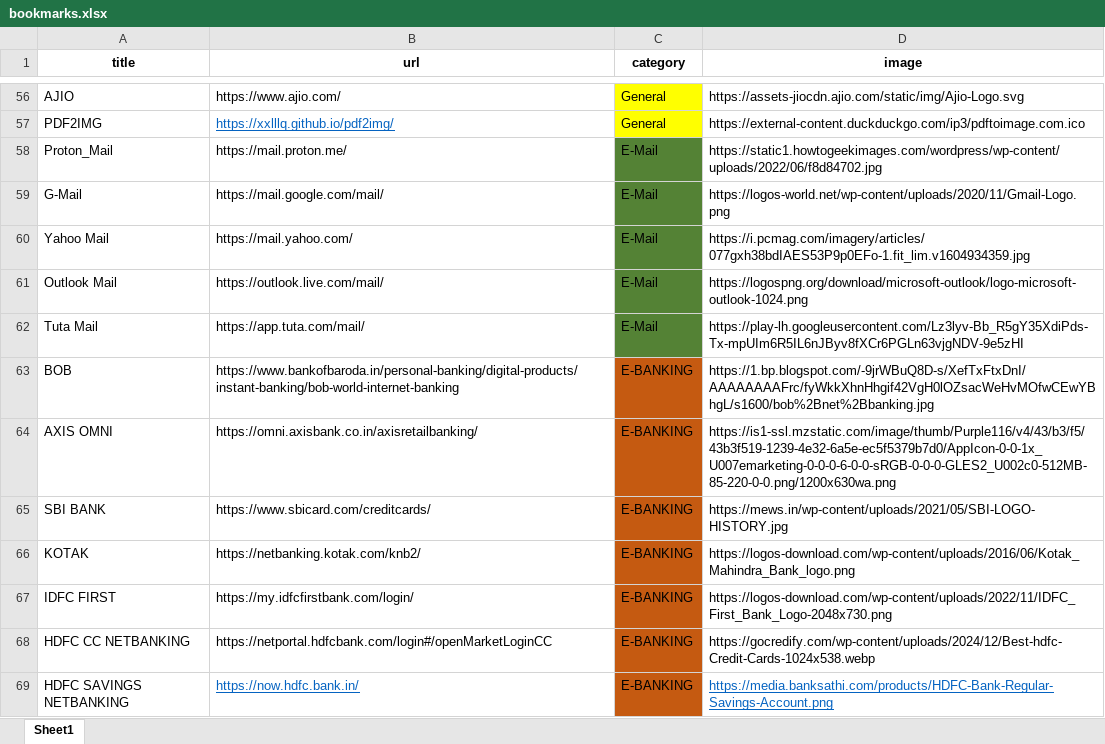
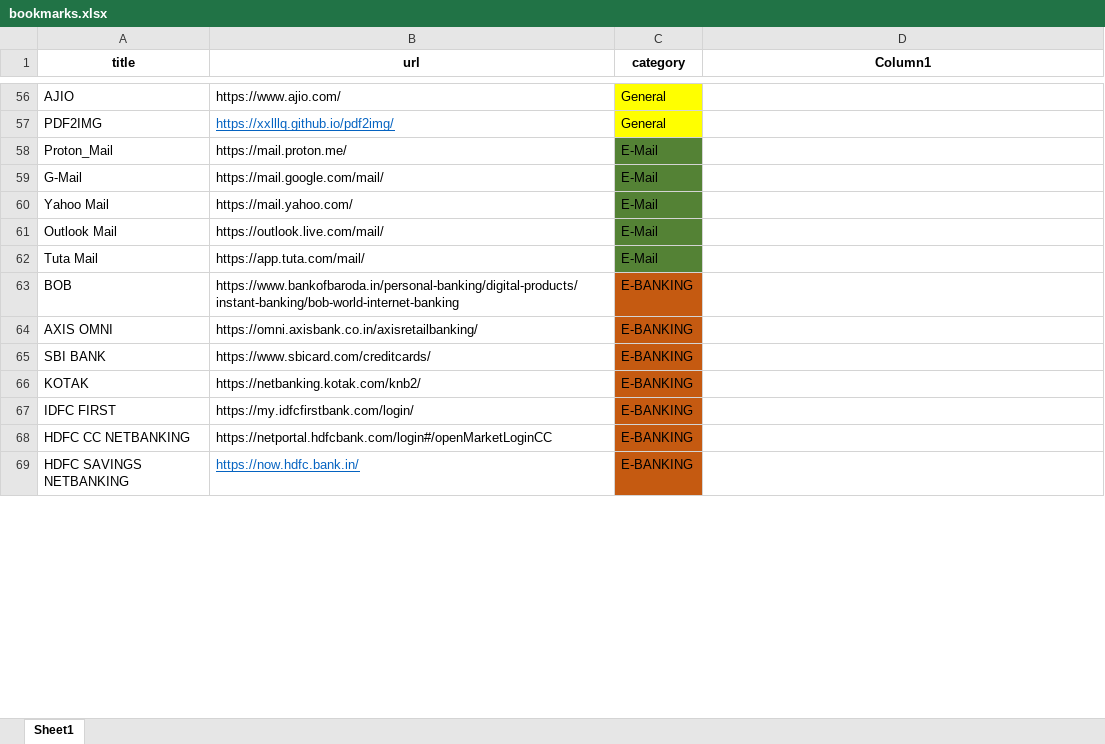
Before and after one commit to nitindinnu/html_bookmarks, an Excel workbook: bookmarks.xlsx, sheet Sheet1, drawn as a sheet; only a part is shown, gaps mark what is left out; values as stored, in another font and other column widths than the file's, no borders; table styles not drawn; the diff covers the shown part only; the diff names each change by its address in the sheet, - before the commit and + after, or states it on an @@ line.

```diff
--- a/bookmarks.xlsx (sheet Sheet1)
+++ b/bookmarks.xlsx (sheet Sheet1)
-D1: image
+D1: Column1
-D56 (Column1): https://assets-jiocdn.ajio.com/static/img/Ajio-Logo.svg
+D56 (Column1): (empty)
-D57 (Column1): https://external-content.duckduckgo.com/ip3/pdftoimage.com.ico
+D57 (Column1): (empty)
-D58 (Column1): https://static1.howtogeekimages.com/wordpress/wp-content/uploads/2022/06/f8d84702.jpg
+D58 (Column1): (empty)
-D59 (Column1): https://logos-world.net/wp-content/uploads/2020/11/Gmail-Logo.png
+D59 (Column1): (empty)
-D60 (Column1): https://i.pcmag.com/imagery/articles/077gxh38bdIAES53P9p0EFo-1.fit_lim.v1604934359.jpg
+D60 (Column1): (empty)
-D61 (Column1): https://logospng.org/download/microsoft-outlook/logo-microsoft-outlook-1024.png
+D61 (Column1): (empty)
-D62 (Column1): https://play-lh.googleusercontent.com/Lz3lyv-Bb_R5gY35XdiPds-Tx-mpUIm6R5IL6nJByv8fXCr6PGLn63vjgNDV-9e5zHI
+D62 (Column1): (empty)
-D63 (Column1): https://1.bp.blogspot.com/-9jrWBuQ8D-s/XefTxFtxDnI/AAAAAAAAFrc/fyWkkXhnHhgif42VgH0lOZsacWeHvMOfwCEwYBhgL/s1600/bob%2Bnet%2Bbanking.jpg
+D63 (Column1): (empty)
-D64 (Column1): https://is1-ssl.mzstatic.com/image/thumb/Purple116/v4/43/b3/f5/43b3f519-1239-4e32-6a5e-ec5f5379b7d0/AppIcon-0-0-1x_U007emarketing-0-0-0-6-0-0-sRGB-0-0-0-GLES2_U002c0-512MB-85-220-0-0.png/1200x630wa.png
+D64 (Column1): (empty)
-D65 (Column1): https://mews.in/wp-content/uploads/2021/05/SBI-LOGO-HISTORY.jpg
+D65 (Column1): (empty)
-D66 (Column1): https://logos-download.com/wp-content/uploads/2016/06/Kotak_Mahindra_Bank_logo.png
+D66 (Column1): (empty)
-D67 (Column1): https://logos-download.com/wp-content/uploads/2022/11/IDFC_First_Bank_Logo-2048x730.png
+D67 (Column1): (empty)
-D68 (Column1): https://gocredify.com/wp-content/uploads/2024/12/Best-hdfc-Credit-Cards-1024x538.webp
+D68 (Column1): (empty)
-D69 (Column1): https://media.banksathi.com/products/HDFC-Bank-Regular-Savings-Account.png
+D69 (Column1): (empty)
```
Also changed, not shown: 123 edited cells elsewhere in this sheet.
